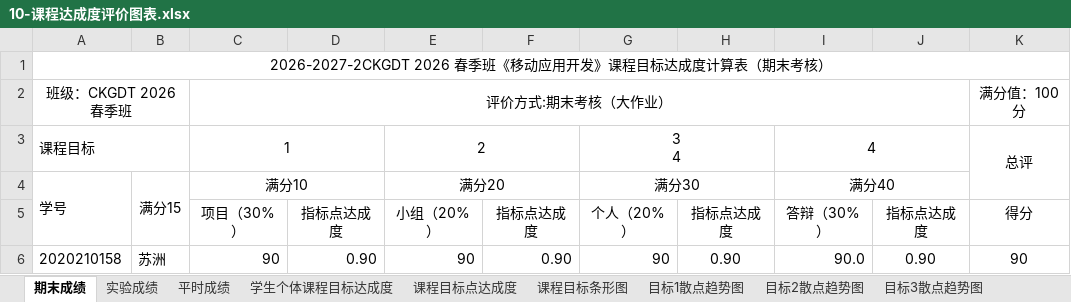
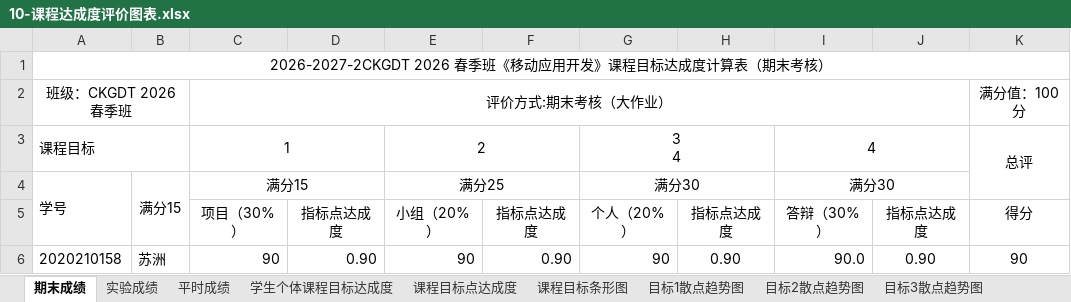
Before and after one commit to dll/ckgdt, an Excel workbook: data/移动应用开发/达成/模板样例/10-课程达成度评价图表.xlsx, sheet 期末成绩, drawn as a sheet; only a part is shown; values as stored, in another font and other column widths than the file's, no borders; charts and pictures not drawn; the diff names each change by its address in the sheet, - before the commit and + after, or states it on an @@ line.

```diff
--- a/data/移动应用开发/达成/模板样例/10-课程达成度评价图表.xlsx (sheet 期末成绩)
+++ b/data/移动应用开发/达成/模板样例/10-课程达成度评价图表.xlsx (sheet 期末成绩)
-C4: 满分10
+C4: 满分15
-E4: 满分20
+E4: 满分25
-I4: 满分40
+I4: 满分30
```
Also changed, not shown: sheet 实验成绩, charts or pictures, 25 other files.
